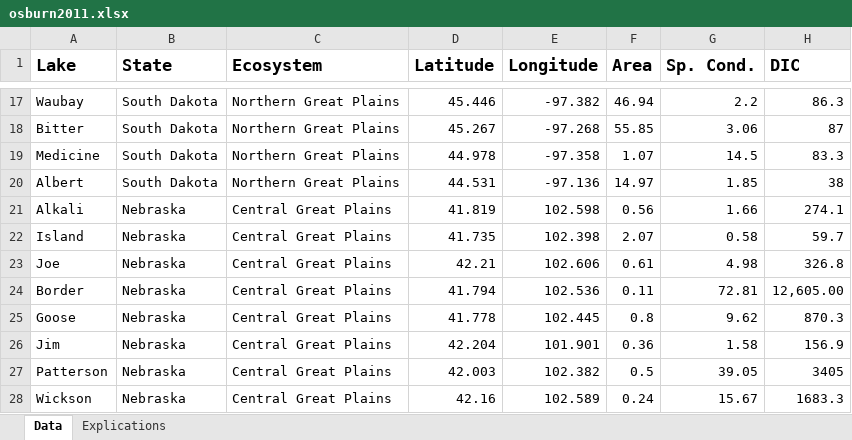
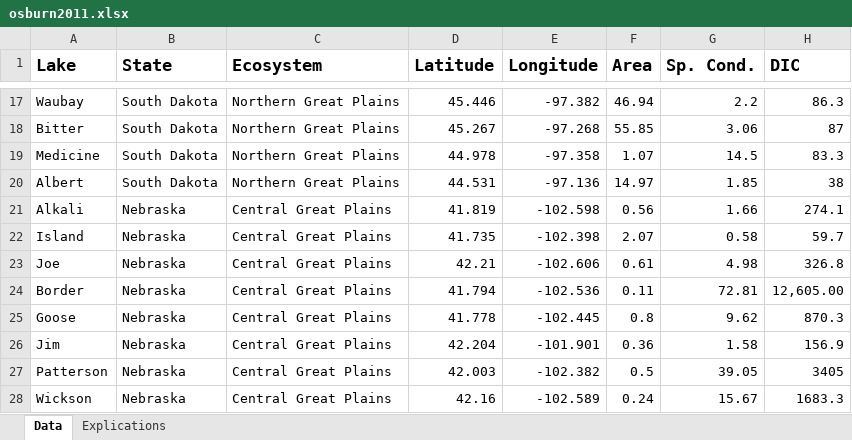
Before and after one commit to PMassicotte/cdoc, an Excel workbook: dataset/raw/literature/osburn2011/osburn2011.xlsx, sheet Data, drawn as a sheet; only a part is shown, gaps mark what is left out; values as stored, in another font and other column widths than the file's, no borders; the diff names each change by its address in the sheet, - before the commit and + after, or states it on an @@ line.

Commit message:
fixed coord

```diff
--- a/dataset/raw/literature/osburn2011/osburn2011.xlsx (sheet Data)
+++ b/dataset/raw/literature/osburn2011/osburn2011.xlsx (sheet Data)
-E21 (Longitude): 102.598
+E21 (Longitude): -102.598
-E22 (Longitude): 102.398
+E22 (Longitude): -102.398
-E23 (Longitude): 102.606
+E23 (Longitude): -102.606
-E24 (Longitude): 102.536
+E24 (Longitude): -102.536
-E25 (Longitude): 102.445
+E25 (Longitude): -102.445
-E26 (Longitude): 101.901
+E26 (Longitude): -101.901
-E27 (Longitude): 102.382
+E27 (Longitude): -102.382
-E28 (Longitude): 102.589
+E28 (Longitude): -102.589
```
